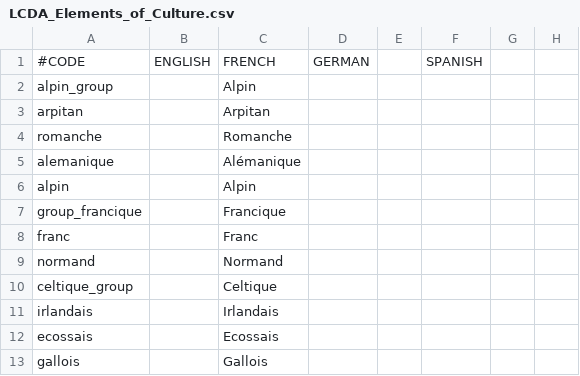
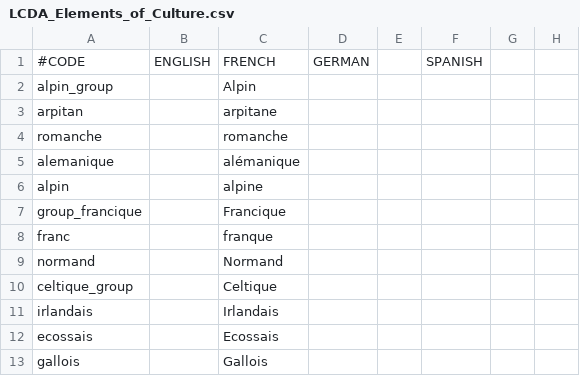
Before and after one commit to ArkoG/LCDA, a CSV file: LCDA/localisation/LCDA_Elements_of_Culture.csv, drawn as a sheet; only a part is shown; the diff names each change by its address in the sheet, - before the commit and + after, or states it on an @@ line.

Commit message:
culture adj evolution

```diff
--- a/LCDA/localisation/LCDA_Elements_of_Culture.csv
+++ b/LCDA/localisation/LCDA_Elements_of_Culture.csv
-C3: Arpitan
+C3: arpitane
-C4: Romanche
+C4: romanche
-C5: Alémanique
+C5: alémanique
-C6: Alpin
+C6: alpine
-C8: Franc
+C8: franque
```
